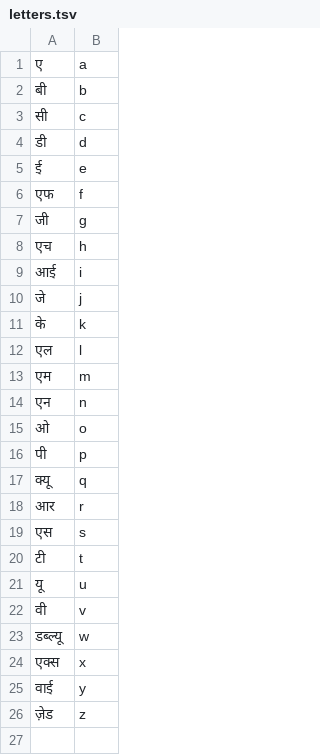
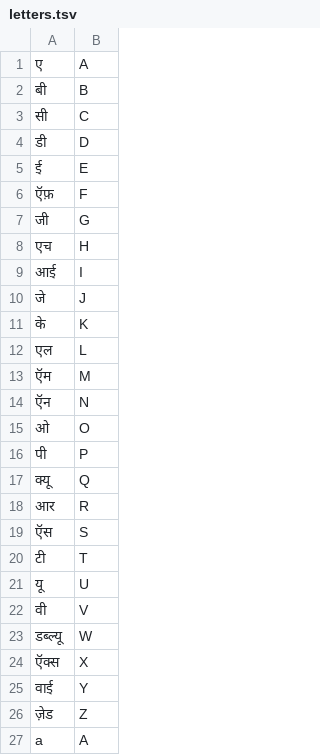
Before and after one commit to RajanPutty/NeMo-text-processing, a TSV file: nemo_text_processing/inverse_text_normalization/hi/data/address/letters.tsv, drawn as a sheet; only a part is shown; the diff covers the shown part only.

```diff
--- a/nemo_text_processing/inverse_text_normalization/hi/data/address/letters.tsv
+++ b/nemo_text_processing/inverse_text_normalization/hi/data/address/letters.tsv
@@ -1,26 +1,27 @@
-ए	a
-बी	b
-सी	c
-डी	d
-ई	e
-एफ	f
-जी	g
-एच	h
-आई	i
-जे	j
-के	k
-एल	l
-एम	m
-एन	n
-ओ	o
-पी	p
-क्यू	q
-आर	r
-एस	s
-टी	t
-यू	u
-वी	v
-डब्ल्यू	w
-एक्स	x
-वाई	y
-ज़ेड	z
+ए	A
+बी	B
+सी	C
+डी	D
+ई	E
+ऍफ़	F
+जी	G
+एच	H
+आई	I
+जे	J
+के	K
+एल	L
+ऍम	M
+ऍन	N
+ओ	O
+पी	P
+क्यू	Q
+आर	R
+ऍस	S
+टी	T
+यू	U
+वी	V
+डब्ल्यू	W
+ऍक्स	X
+वाई	Y
+ज़ेड	Z
+a	A
```
Also changed, not shown: 25 added rows elsewhere in this file, 6 other files.
